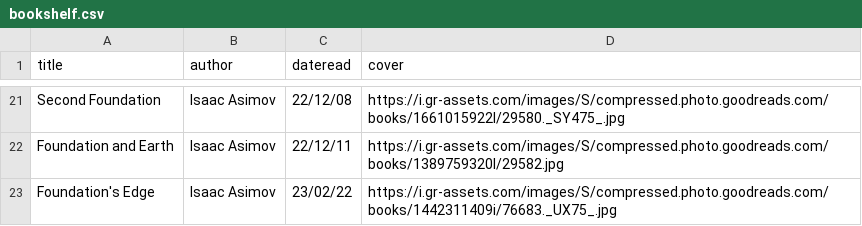
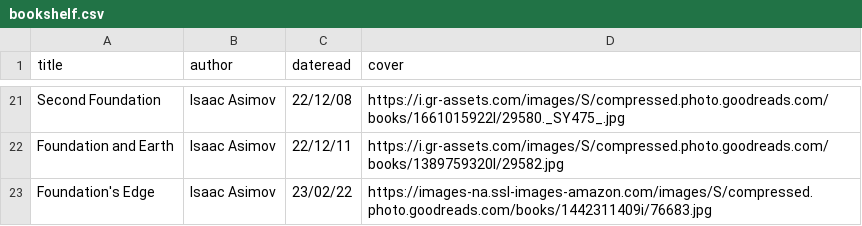
Before and after one commit to iwishiwasaneagle/janhendrikewers.uk, a CSV file: _data/bookshelf.csv, drawn as a sheet; only a part is shown, gaps mark what is left out.

Commit message:
fix: cover image art

```diff
--- a/_data/bookshelf.csv
+++ b/_data/bookshelf.csv
@@ -22,2 +22,2 @@ Second Foundation,Isaac Asimov,22/12/08,https://i.gr-assets.com/images/S/compres
 Foundation and Earth,Isaac Asimov,22/12/11,https://i.gr-assets.com/images/S/compressed.photo.goodreads.com/books/1389759320l/29582.jpg
-Foundation's Edge,Isaac Asimov,23/02/22,https://i.gr-assets.com/images/S/compressed.photo.goodreads.com/books/1442311409i/76683._UX75_.jpg
+Foundation's Edge,Isaac Asimov,23/02/22,https://images-na.ssl-images-amazon.com/images/S/compressed.photo.goodreads.com/books/1442311409i/76683.jpg
```
